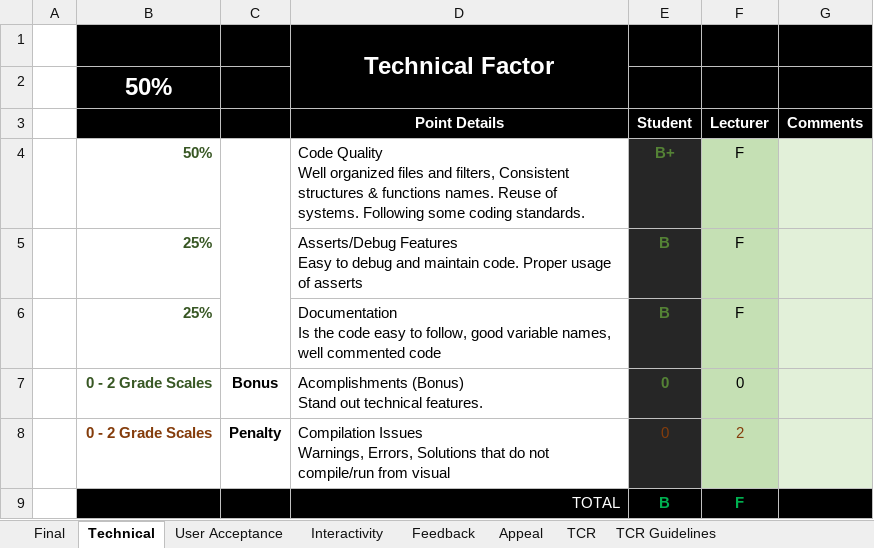
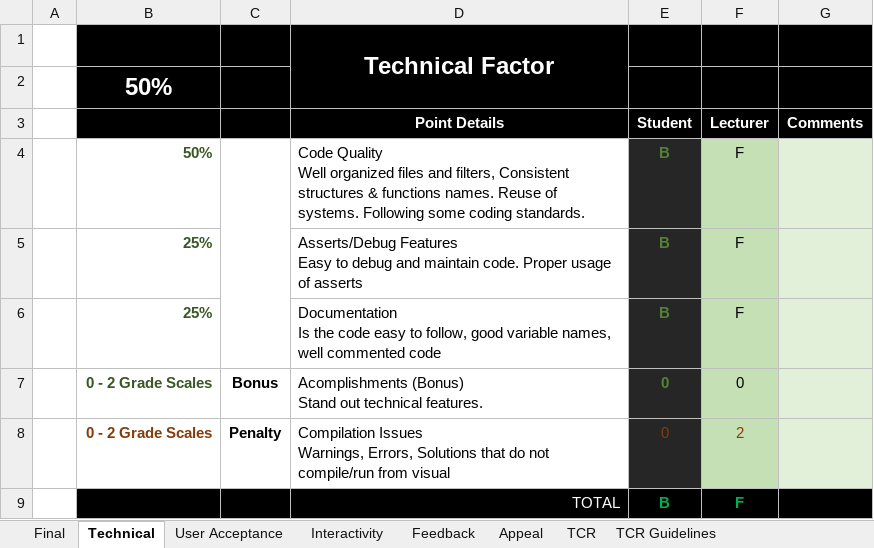
Before and after one commit to keliu98/GAM-150-HOOK, an Excel workbook: Hookshot/DOCUMENTS - TO ADD/CSD1450 - Project Rubric.xlsm, sheet Technical, drawn as a sheet; values as stored, in another font and other column widths than the file's, no borders; the diff names each change by its address in the sheet, - before the commit and + after, or states it on an @@ line.

```diff
--- a/Hookshot/DOCUMENTS - TO ADD/CSD1450 - Project Rubric.xlsm (sheet Technical)
+++ b/Hookshot/DOCUMENTS - TO ADD/CSD1450 - Project Rubric.xlsm (sheet Technical)
-E4 (Student): B+
+E4 (Student): B
```
Also changed, not shown: sheet Final, sheet Feedback, sheet Appeal, sheet User Acceptance, 49 other files.
